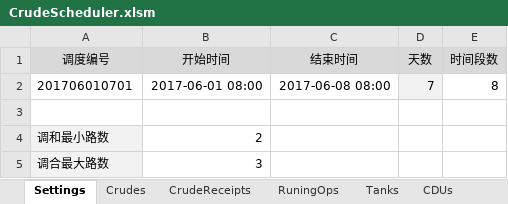
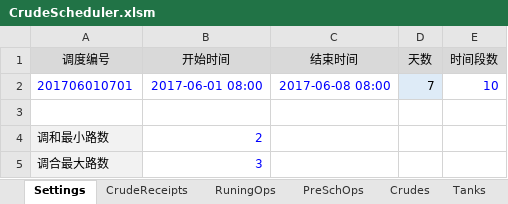
Before and after one commit to sh601857/CrudeScheduler, an Excel workbook: dat/CrudeScheduler.xlsm, sheet Settings, drawn as a sheet; values as stored, in another font and other column widths than the file's, no borders; the diff names each change by its address in the sheet, - before the commit and + after, or states it on an @@ line.

```diff
--- a/dat/CrudeScheduler.xlsm (sheet Settings)
+++ b/dat/CrudeScheduler.xlsm (sheet Settings)
+sheet tab: PreSchOps
@@ sheet tab order changed: Settings | CrudeReceipts | RuningOps | PreSchOps | Crudes | Tanks @@
-A2:C2 text colour: black
+A2:C2 text colour: #0000FF
-E2 (时间段数): 8
+E2 (时间段数): 10
-E2 text colour: black
+E2 text colour: #0000FF
-B4:B5 text colour: black
+B4:B5 text colour: #0000FF
```
Also changed, not shown: sheet CDUs, sheet CrudeReceipts, sheet Tanks, sheet Crudes, sheet RuningOps, sheet Operations, 1 more sheet, other sheet tabs, 12 other files.
